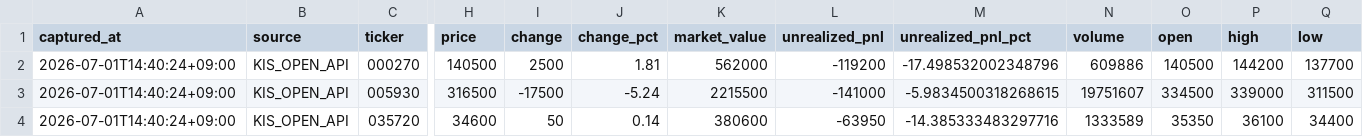
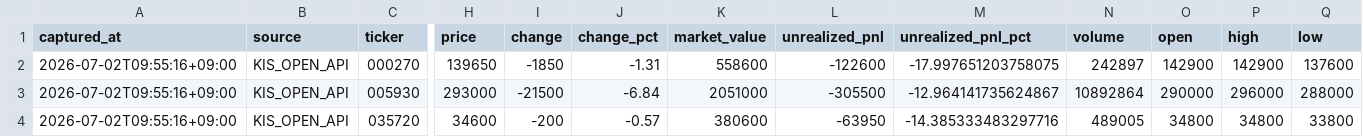
Before and after one commit to passing-by-5142/Good, a CSV file: kis_snapshot/latest_snapshot.csv, drawn as a sheet; only a part is shown, gaps mark what is left out; the diff covers the shown part only; the diff names each change by its address in the sheet, - before the commit and + after, or states it on an @@ line.

```diff
--- a/kis_snapshot/latest_snapshot.csv
+++ b/kis_snapshot/latest_snapshot.csv
-A2:A4 (captured_at): 2026-07-01T14:40:24+09:00
+A2:A4 (captured_at): 2026-07-02T09:55:16+09:00
-H2 (price): 140500
+H2 (price): 139650
-I2 (change): 2500
+I2 (change): -1850
-J2 (change_pct): 1.81
+J2 (change_pct): -1.31
-K2 (market_value): 562000
+K2 (market_value): 558600
-L2 (unrealized_pnl): -119200
+L2 (unrealized_pnl): -122600
-M2 (unrealized_pnl_pct): -17.498532002348796
+M2 (unrealized_pnl_pct): -17.997651203758075
-N2 (volume): 609886
+N2 (volume): 242897
-O2 (open): 140500
+O2 (open): 142900
-P2 (high): 144200
+P2 (high): 142900
-Q2 (low): 137700
+Q2 (low): 137600
-H3 (price): 316500
+H3 (price): 293000
-I3 (change): -17500
+I3 (change): -21500
-J3 (change_pct): -5.24
+J3 (change_pct): -6.84
-K3 (market_value): 2215500
+K3 (market_value): 2051000
-L3 (unrealized_pnl): -141000
+L3 (unrealized_pnl): -305500
-M3 (unrealized_pnl_pct): -5.9834500318268615
+M3 (unrealized_pnl_pct): -12.964141735624867
-N3 (volume): 19751607
+N3 (volume): 10892864
-O3 (open): 334500
+O3 (open): 290000
-P3 (high): 339000
+P3 (high): 296000
-Q3 (low): 311500
+Q3 (low): 288000
-I4 (change): 50
+I4 (change): -200
-J4 (change_pct): 0.14
+J4 (change_pct): -0.57
-N4 (volume): 1333589
+N4 (volume): 489005
-O4 (open): 35350
+O4 (open): 34800
-P4 (high): 36100
+P4 (high): 34800
-Q4 (low): 34400
+Q4 (low): 33800
```
Also changed, not shown: 109 edited cells elsewhere in this file, 1 other file.
